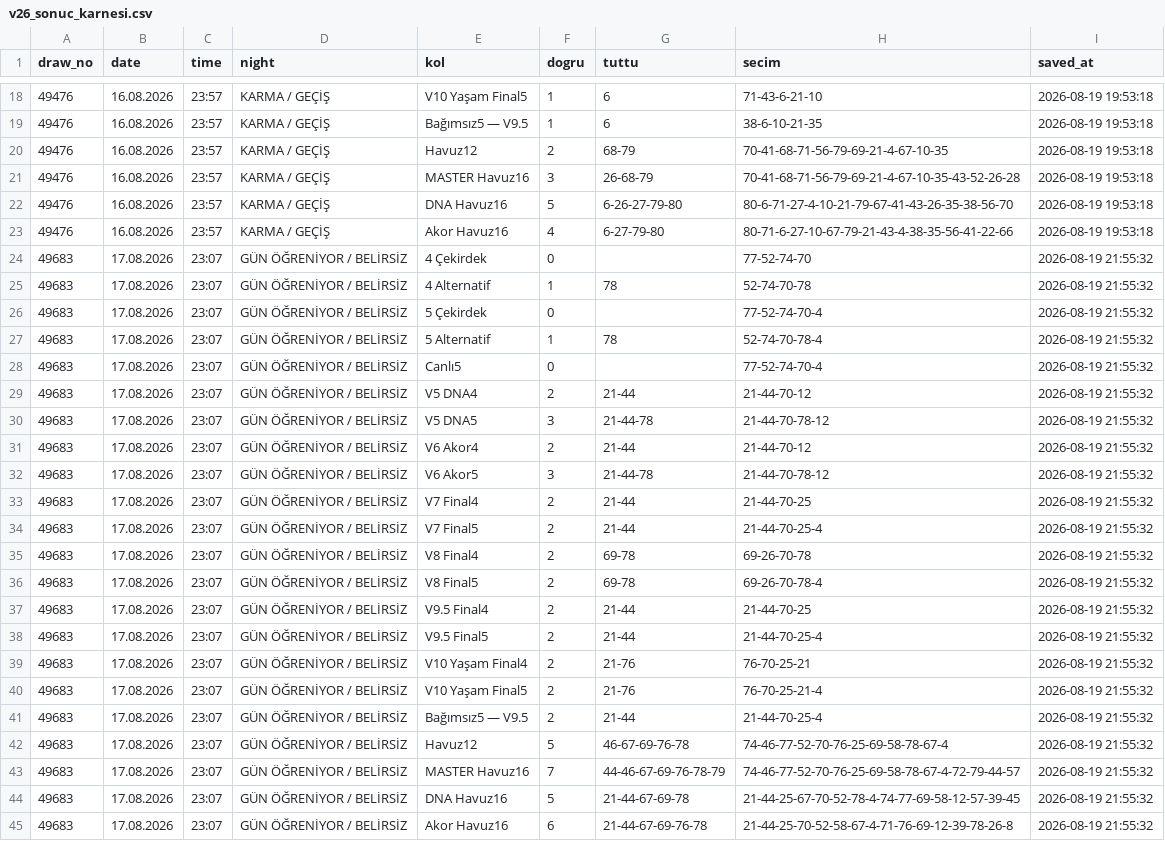
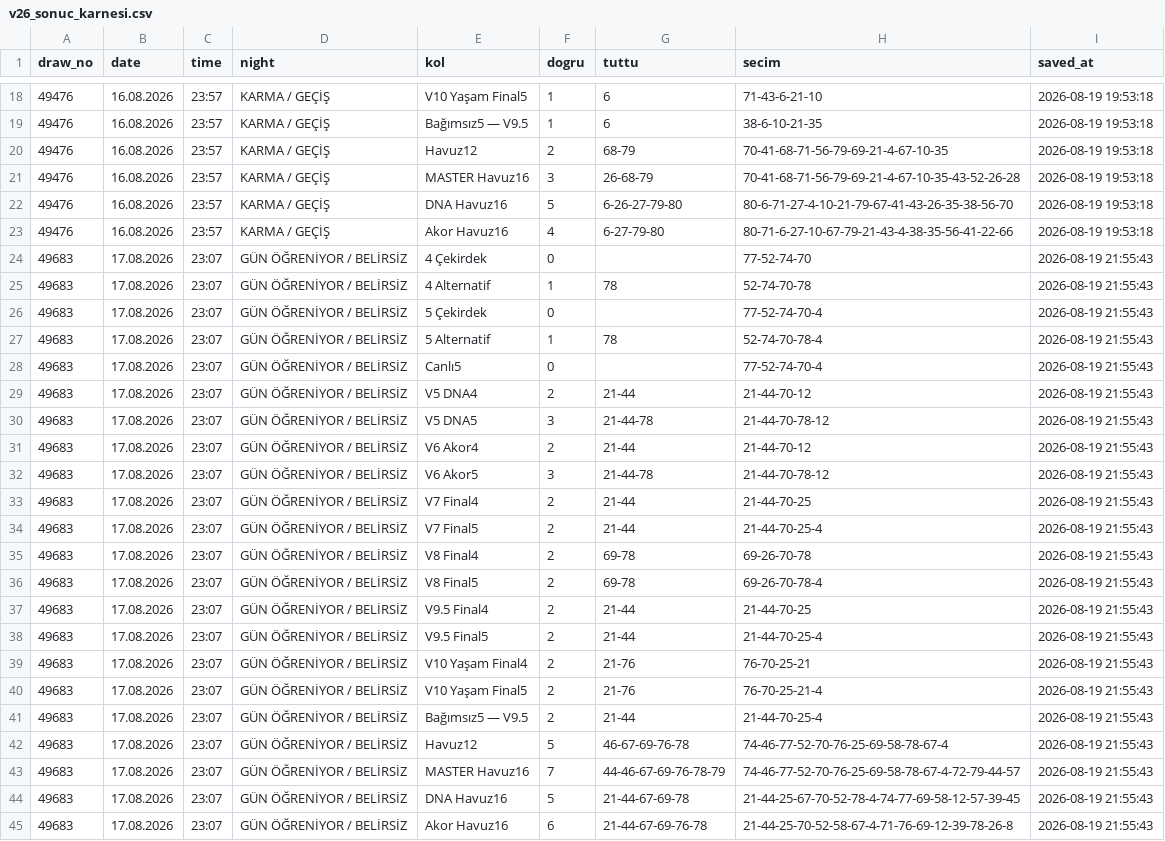
Before and after one commit to gozlekakif-alt/hizli-on-analiz-motoru, a CSV file: v26_sonuc_karnesi.csv, drawn as a sheet; only a part is shown, gaps mark what is left out.

Commit message:
V26 sonuç karnesi güncelle

```diff
--- a/v26_sonuc_karnesi.csv
+++ b/v26_sonuc_karnesi.csv
@@ -23,23 +23,23 @@ draw_no,date,time,night,kol,dogru,tuttu,secim,saved_at
 49476,16.08.2026,23:57,KARMA / GEÇİŞ,Akor Havuz16,4,6-27-79-80,80-71-6-27-10-67-79-21-43-4-38-35-56-41-22-66,2026-08-19 19:53:18
-49683,17.08.2026,23:07,GÜN ÖĞRENİYOR / BELİRSİZ,4 Çekirdek,0,,77-52-74-70,2026-08-19 21:55:32
-49683,17.08.2026,23:07,GÜN ÖĞRENİYOR / BELİRSİZ,4 Alternatif,1,78,52-74-70-78,2026-08-19 21:55:32
-49683,17.08.2026,23:07,GÜN ÖĞRENİYOR / BELİRSİZ,5 Çekirdek,0,,77-52-74-70-4,2026-08-19 21:55:32
-49683,17.08.2026,23:07,GÜN ÖĞRENİYOR / BELİRSİZ,5 Alternatif,1,78,52-74-70-78-4,2026-08-19 21:55:32
-49683,17.08.2026,23:07,GÜN ÖĞRENİYOR / BELİRSİZ,Canlı5,0,,77-52-74-70-4,2026-08-19 21:55:32
-49683,17.08.2026,23:07,GÜN ÖĞRENİYOR / BELİRSİZ,V5 DNA4,2,21-44,21-44-70-12,2026-08-19 21:55:32
-49683,17.08.2026,23:07,GÜN ÖĞRENİYOR / BELİRSİZ,V5 DNA5,3,21-44-78,21-44-70-78-12,2026-08-19 21:55:32
-49683,17.08.2026,23:07,GÜN ÖĞRENİYOR / BELİRSİZ,V6 Akor4,2,21-44,21-44-70-12,2026-08-19 21:55:32
-49683,17.08.2026,23:07,GÜN ÖĞRENİYOR / BELİRSİZ,V6 Akor5,3,21-44-78,21-44-70-78-12,2026-08-19 21:55:32
-49683,17.08.2026,23:07,GÜN ÖĞRENİYOR / BELİRSİZ,V7 Final4,2,21-44,21-44-70-25,2026-08-19 21:55:32
-49683,17.08.2026,23:07,GÜN ÖĞRENİYOR / BELİRSİZ,V7 Final5,2,21-44,21-44-70-25-4,2026-08-19 21:55:32
-49683,17.08.2026,23:07,GÜN ÖĞRENİYOR / BELİRSİZ,V8 Final4,2,69-78,69-26-70-78,2026-08-19 21:55:32
-49683,17.08.2026,23:07,GÜN ÖĞRENİYOR / BELİRSİZ,V8 Final5,2,69-78,69-26-70-78-4,2026-08-19 21:55:32
-49683,17.08.2026,23:07,GÜN ÖĞRENİYOR / BELİRSİZ,V9.5 Final4,2,21-44,21-44-70-25,2026-08-19 21:55:32
-49683,17.08.2026,23:07,GÜN ÖĞRENİYOR / BELİRSİZ,V9.5 Final5,2,21-44,21-44-70-25-4,2026-08-19 21:55:32
-49683,17.08.2026,23:07,GÜN ÖĞRENİYOR / BELİRSİZ,V10 Yaşam Final4,2,21-76,76-70-25-21,2026-08-19 21:55:32
-49683,17.08.2026,23:07,GÜN ÖĞRENİYOR / BELİRSİZ,V10 Yaşam Final5,2,21-76,76-70-25-21-4,2026-08-19 21:55:32
-49683,17.08.2026,23:07,GÜN ÖĞRENİYOR / BELİRSİZ,Bağımsız5 — V9.5,2,21-44,21-44-70-25-4,2026-08-19 21:55:32
-49683,17.08.2026,23:07,GÜN ÖĞRENİYOR / BELİRSİZ,Havuz12,5,46-67-69-76-78,74-46-77-52-70-76-25-69-58-78-67-4,2026-08-19 21:55:32
-49683,17.08.2026,23:07,GÜN ÖĞRENİYOR / BELİRSİZ,MASTER Havuz16,7,44-46-67-69-76-78-79,74-46-77-52-70-76-25-69-58-78-67-4-72-79-44-57,2026-08-19 21:55:32
-49683,17.08.2026,23:07,GÜN ÖĞRENİYOR / BELİRSİZ,DNA Havuz16,5,21-44-67-69-78,21-44-25-67-70-52-78-4-74-77-69-58-12-57-39-45,2026-08-19 21:55:32
-49683,17.08.2026,23:07,GÜN ÖĞRENİYOR / BELİRSİZ,Akor Havuz16,6,21-44-67-69-76-78,21-44-25-70-52-58-67-4-71-76-69-12-39-78-26-8,2026-08-19 21:55:32
+49683,17.08.2026,23:07,GÜN ÖĞRENİYOR / BELİRSİZ,4 Çekirdek,0,,77-52-74-70,2026-08-19 21:55:43
+49683,17.08.2026,23:07,GÜN ÖĞRENİYOR / BELİRSİZ,4 Alternatif,1,78,52-74-70-78,2026-08-19 21:55:43
+49683,17.08.2026,23:07,GÜN ÖĞRENİYOR / BELİRSİZ,5 Çekirdek,0,,77-52-74-70-4,2026-08-19 21:55:43
+49683,17.08.2026,23:07,GÜN ÖĞRENİYOR / BELİRSİZ,5 Alternatif,1,78,52-74-70-78-4,2026-08-19 21:55:43
+49683,17.08.2026,23:07,GÜN ÖĞRENİYOR / BELİRSİZ,Canlı5,0,,77-52-74-70-4,2026-08-19 21:55:43
+49683,17.08.2026,23:07,GÜN ÖĞRENİYOR / BELİRSİZ,V5 DNA4,2,21-44,21-44-70-12,2026-08-19 21:55:43
+49683,17.08.2026,23:07,GÜN ÖĞRENİYOR / BELİRSİZ,V5 DNA5,3,21-44-78,21-44-70-78-12,2026-08-19 21:55:43
+49683,17.08.2026,23:07,GÜN ÖĞRENİYOR / BELİRSİZ,V6 Akor4,2,21-44,21-44-70-12,2026-08-19 21:55:43
+49683,17.08.2026,23:07,GÜN ÖĞRENİYOR / BELİRSİZ,V6 Akor5,3,21-44-78,21-44-70-78-12,2026-08-19 21:55:43
+49683,17.08.2026,23:07,GÜN ÖĞRENİYOR / BELİRSİZ,V7 Final4,2,21-44,21-44-70-25,2026-08-19 21:55:43
+49683,17.08.2026,23:07,GÜN ÖĞRENİYOR / BELİRSİZ,V7 Final5,2,21-44,21-44-70-25-4,2026-08-19 21:55:43
+49683,17.08.2026,23:07,GÜN ÖĞRENİYOR / BELİRSİZ,V8 Final4,2,69-78,69-26-70-78,2026-08-19 21:55:43
+49683,17.08.2026,23:07,GÜN ÖĞRENİYOR / BELİRSİZ,V8 Final5,2,69-78,69-26-70-78-4,2026-08-19 21:55:43
+49683,17.08.2026,23:07,GÜN ÖĞRENİYOR / BELİRSİZ,V9.5 Final4,2,21-44,21-44-70-25,2026-08-19 21:55:43
+49683,17.08.2026,23:07,GÜN ÖĞRENİYOR / BELİRSİZ,V9.5 Final5,2,21-44,21-44-70-25-4,2026-08-19 21:55:43
+49683,17.08.2026,23:07,GÜN ÖĞRENİYOR / BELİRSİZ,V10 Yaşam Final4,2,21-76,76-70-25-21,2026-08-19 21:55:43
+49683,17.08.2026,23:07,GÜN ÖĞRENİYOR / BELİRSİZ,V10 Yaşam Final5,2,21-76,76-70-25-21-4,2026-08-19 21:55:43
+49683,17.08.2026,23:07,GÜN ÖĞRENİYOR / BELİRSİZ,Bağımsız5 — V9.5,2,21-44,21-44-70-25-4,2026-08-19 21:55:43
+49683,17.08.2026,23:07,GÜN ÖĞRENİYOR / BELİRSİZ,Havuz12,5,46-67-69-76-78,74-46-77-52-70-76-25-69-58-78-67-4,2026-08-19 21:55:43
+49683,17.08.2026,23:07,GÜN ÖĞRENİYOR / BELİRSİZ,MASTER Havuz16,7,44-46-67-69-76-78-79,74-46-77-52-70-76-25-69-58-78-67-4-72-79-44-57,2026-08-19 21:55:43
+49683,17.08.2026,23:07,GÜN ÖĞRENİYOR / BELİRSİZ,DNA Havuz16,5,21-44-67-69-78,21-44-25-67-70-52-78-4-74-77-69-58-12-57-39-45,2026-08-19 21:55:43
+49683,17.08.2026,23:07,GÜN ÖĞRENİYOR / BELİRSİZ,Akor Havuz16,6,21-44-67-69-76-78,21-44-25-70-52-58-67-4-71-76-69-12-39-78-26-8,2026-08-19 21:55:43
```
